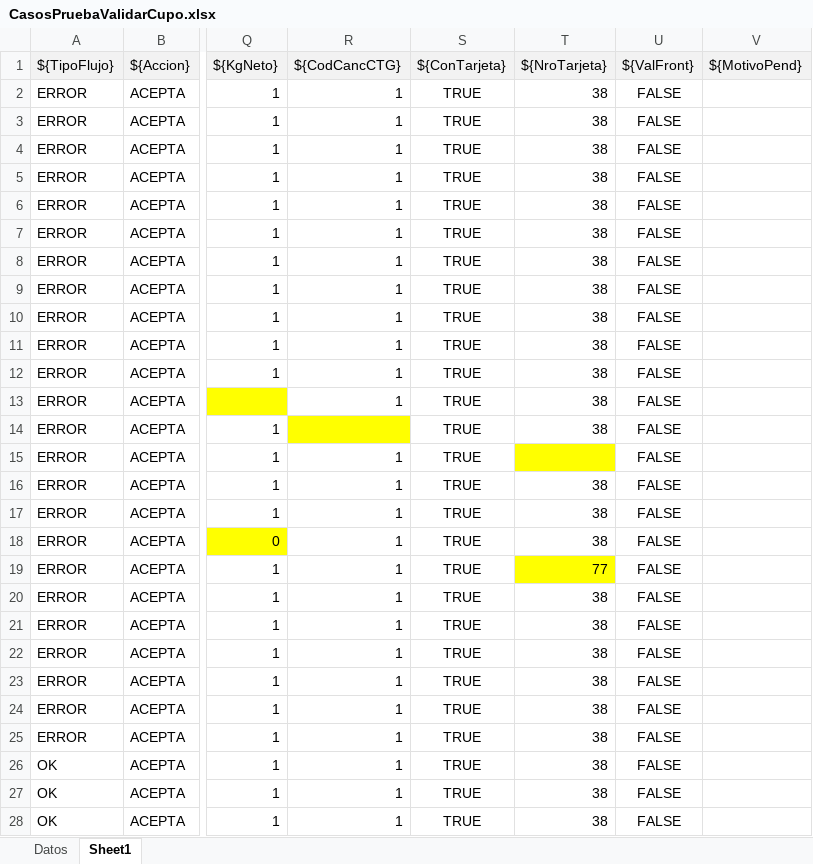
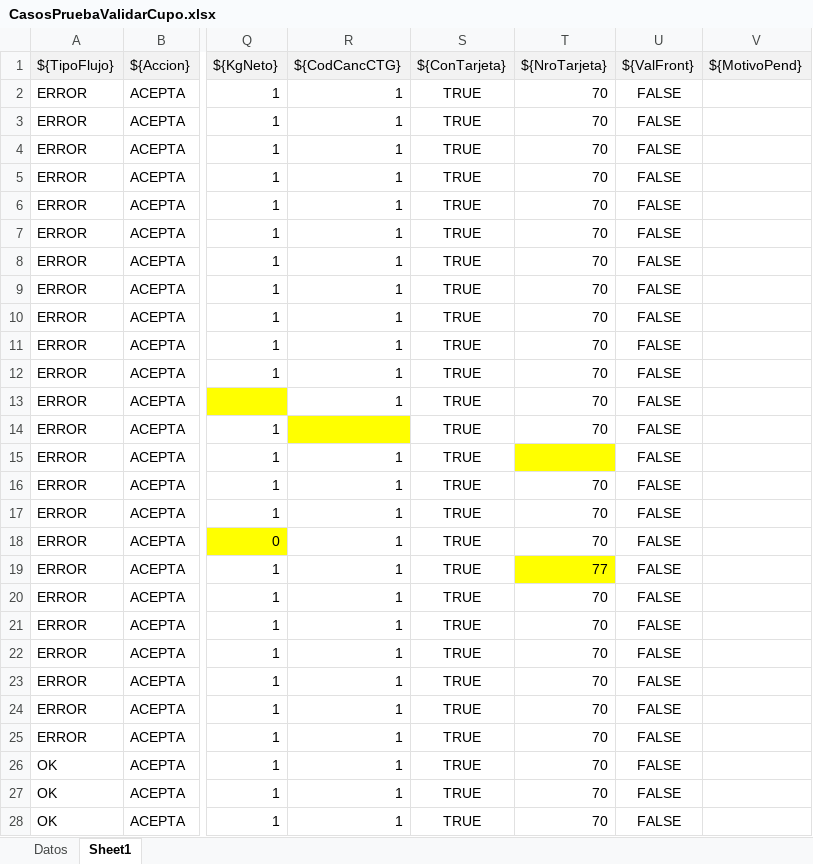
Before and after one commit to FabioMOlivieri/YARD, an Excel workbook: External Resources/UI/Cupo/CasosPruebaValidarCupo.xlsx, sheet Sheet1, drawn as a sheet; only a part is shown, gaps mark what is left out; values as stored, in another font and other column widths than the file's, no borders; the diff covers the shown part only; the diff names each change by its address in the sheet, - before the commit and + after, or states it on an @@ line.

```diff
--- a/External Resources/UI/Cupo/CasosPruebaValidarCupo.xlsx (sheet Sheet1)
+++ b/External Resources/UI/Cupo/CasosPruebaValidarCupo.xlsx (sheet Sheet1)
-T2:T14 (${NroTarjeta}): 38
+T2:T14 (${NroTarjeta}): 70
-T16:T18 (${NroTarjeta}): 38
+T16:T18 (${NroTarjeta}): 70
-T20:T28 (${NroTarjeta}): 38
+T20:T28 (${NroTarjeta}): 70
```
Also changed, not shown: 1 edited cell elsewhere in this sheet, sheet Datos, 31 other files.
